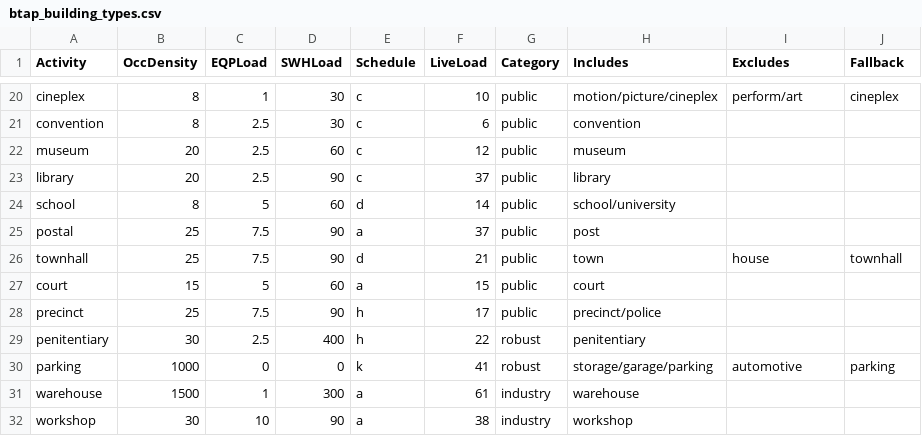
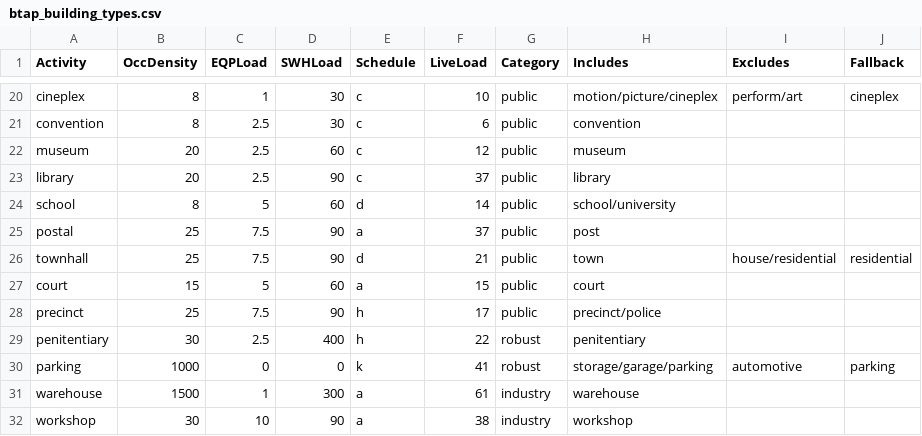
Before and after one commit to NatLabRockies/openstudio-standards, a CSV file: lib/openstudio-standards/btap/btap_building_types.csv, drawn as a sheet; only a part is shown, gaps mark what is left out.

Commit message:
Fixes LEEPTownHouse activity assignment

```diff
--- a/lib/openstudio-standards/btap/btap_building_types.csv
+++ b/lib/openstudio-standards/btap/btap_building_types.csv
@@ -25,3 +25,3 @@ school,8,5,60,d,14,public,school/university,,
 postal,25,7.5,90,a,37,public,post,,
-townhall,25,7.5,90,d,21,public,town,house,townhall
+townhall,25,7.5,90,d,21,public,town,house/residential,residential
 court,15,5,60,a,15,public,court,,
```
Also changed, not shown: 1 other file.
